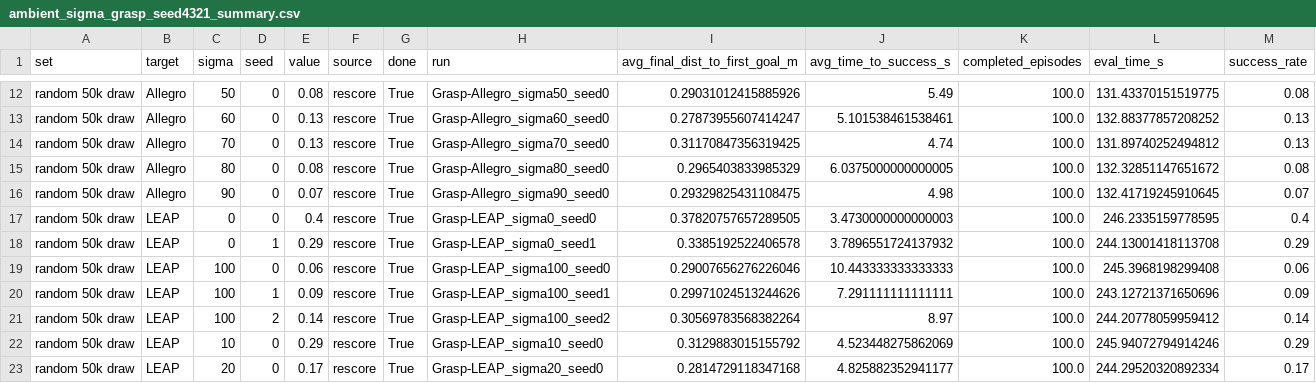
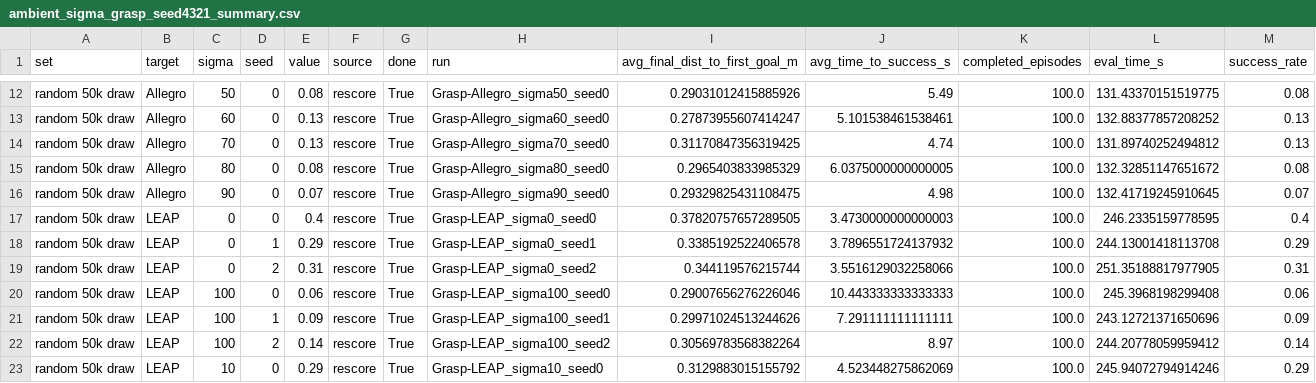
Before and after one commit to maxrudolph1/cross_embodied_diffusion, a CSV file: docs/plots/ambient_sigma_grasp_seed4321_summary.csv, drawn as a sheet; only a part is shown, gaps mark what is left out; the shorter side is filled out with more unchanged rows.

```diff
--- a/docs/plots/ambient_sigma_grasp_seed4321_summary.csv
+++ b/docs/plots/ambient_sigma_grasp_seed4321_summary.csv
@@ -18,2 +18,3 @@ random 50k draw,LEAP,0,0,0.4,rescore,True,Grasp-LEAP_sigma0_seed0,0.378207576572
 random 50k draw,LEAP,0,1,0.29,rescore,True,Grasp-LEAP_sigma0_seed1,0.3385192522406578,3.7896551724137932,100.0,244.13001418113708,0.29
+random 50k draw,LEAP,0,2,0.31,rescore,True,Grasp-LEAP_sigma0_seed2,0.344119576215744,3.5516129032258066,100.0,251.35188817977905,0.31
 random 50k draw,LEAP,100,0,0.06,rescore,True,Grasp-LEAP_sigma100_seed0,0.29007656276226046,10.443333333333333,100.0,245.3968198299408,0.06
```
Also changed, not shown: docs/plots/ambient_sigma_grasp_summary.csv, 16 other files.
